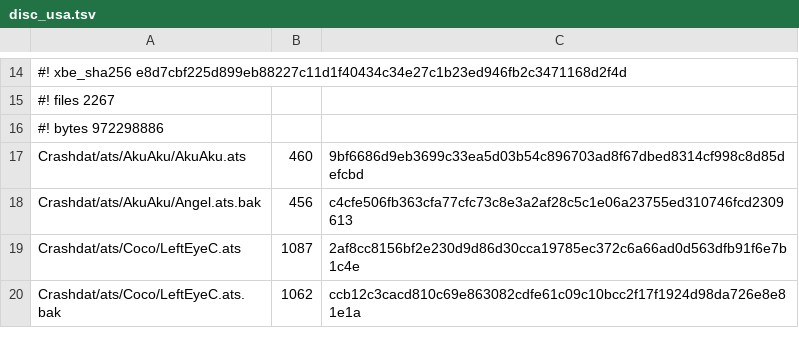
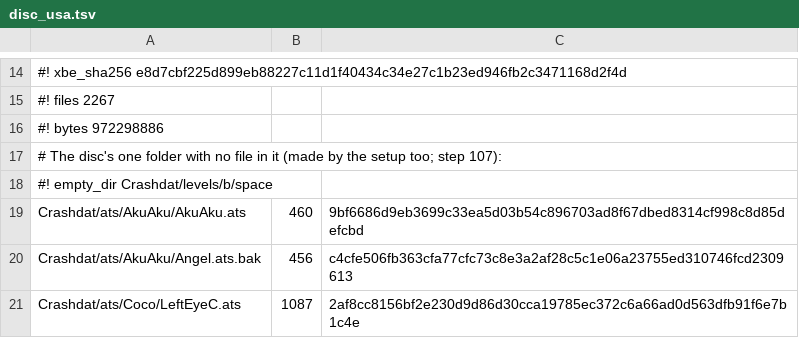
Before and after one commit to RicemanRhys/ProjectWrath-source, a TSV file: twoc/data/disc_usa.tsv, drawn as a sheet; only a part is shown, gaps mark what is left out; the shorter side is filled out with more unchanged rows; the diff names each change by its address in the sheet, - before the commit and + after, or states it on an @@ line.

```diff
--- a/twoc/data/disc_usa.tsv
+++ b/twoc/data/disc_usa.tsv
+row 17: # The disc's one folder with no file in it (made by the setup too; step 107):
+row 18: #! empty_dir Crashdat/levels/b/space
```
Also changed, not shown: 4 other files.
